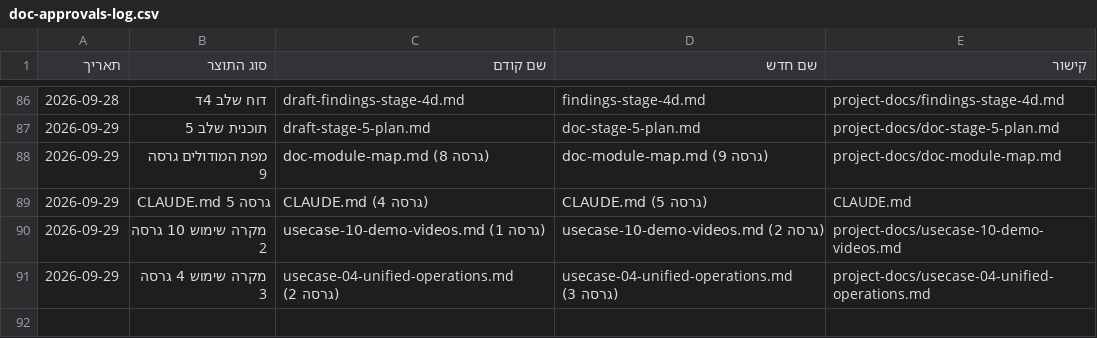
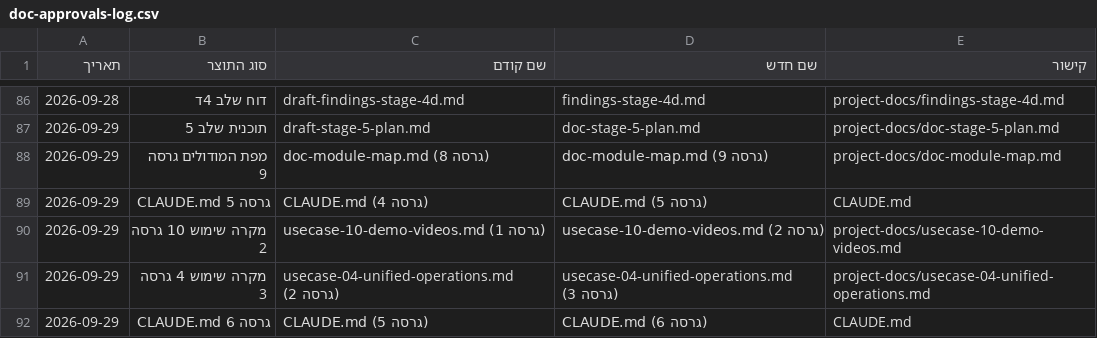
Before and after one commit to Sharpop30/fitness-app, a CSV file: project-docs/doc-approvals-log.csv, drawn as a sheet; only a part is shown, gaps mark what is left out; the diff names each change by its address in the sheet, - before the commit and + after, or states it on an @@ line.

```diff
--- a/project-docs/doc-approvals-log.csv
+++ b/project-docs/doc-approvals-log.csv
+row 92: 2026-09-29 | CLAUDE.md גרסה 6 | CLAUDE.md (גרסה 5) | CLAUDE.md (גרסה 6) | CLAUDE.md
```
Also changed, not shown: 3 other files.
